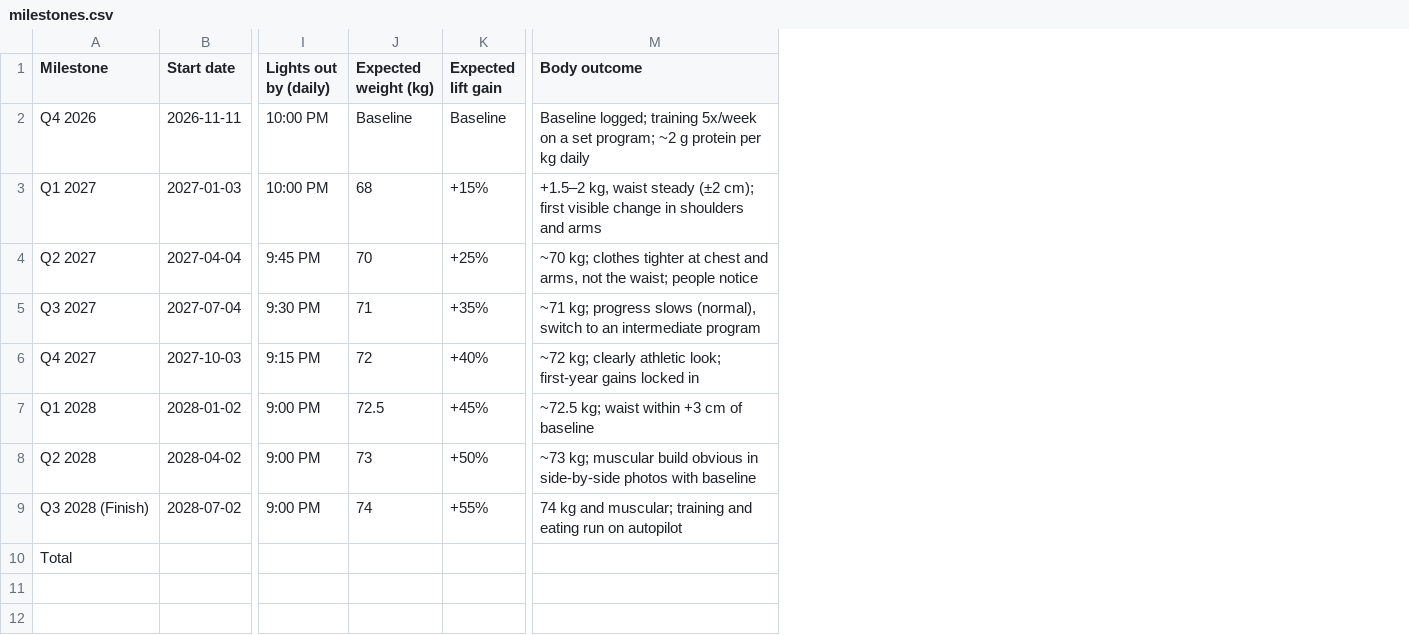
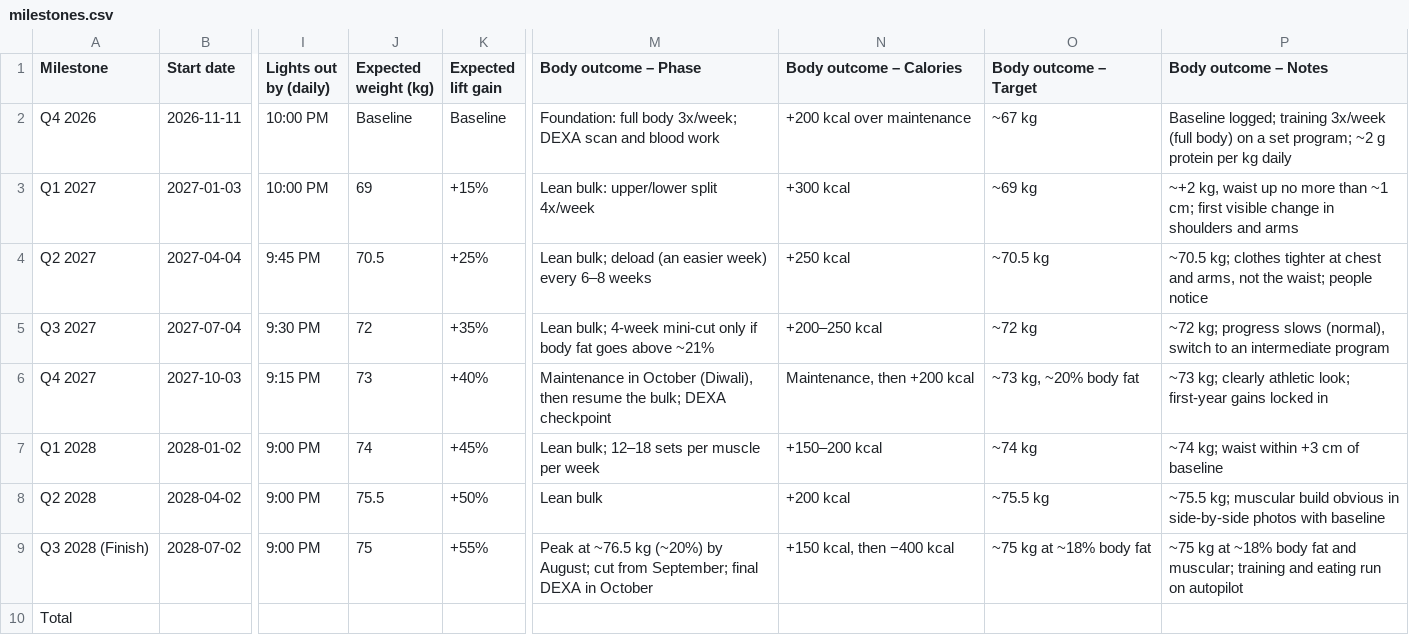
Before and after one commit to kunal-dhar/goal-tracker, a CSV file: plan/milestones.csv, drawn as a sheet; only a part is shown, gaps mark what is left out; removed rows and columns are numbered as before the commit, all else as after; the diff names each change by its address in the sheet, - before the commit and + after, or states it on an @@ line.

```diff
--- a/plan/milestones.csv
+++ b/plan/milestones.csv
-column M (Body outcome), rows 2-9: Baseline logged; training 5x/week on a set program; ~2 g protein per kg daily | +1.5–2 kg, waist steady (±2 cm); first visible change in shoulders and arms | ~70 kg; clothes tighter at chest and arms, not the waist; people notice | ~71 kg; progress slows (normal), switch to an intermediate program | ~72 kg; clearly athletic look; first-year gains locked in | ~72.5 kg; waist within +3 cm of baseline | ~73 kg; muscular build obvious in side-by-side photos with baseline | 74 kg and muscular; training and eating run on autopilot
+column M (Body outcome – Phase), rows 2-9: Foundation: full body 3x/week; DEXA scan and blood work | Lean bulk: upper/lower split 4x/week | Lean bulk; deload (an easier week) every 6–8 weeks | Lean bulk; 4-week mini-cut only if body fat goes above ~21% | Maintenance in October (Diwali), then resume the bulk; DEXA checkpoint | Lean bulk; 12–18 sets per muscle per week | Lean bulk | Peak at ~76.5 kg (~20%) by August; cut from September; final DEXA in October
+column N (Body outcome – Calories), rows 2-9: +200 kcal over maintenance | +300 kcal | +250 kcal | +200–250 kcal | Maintenance, then +200 kcal | +150–200 kcal | +200 kcal | +150 kcal, then −400 kcal
+column O (Body outcome – Target), rows 2-9: ~67 kg | ~69 kg | ~70.5 kg | ~72 kg | ~73 kg, ~20% body fat | ~74 kg | ~75.5 kg | ~75 kg at ~18% body fat
+column P (Body outcome – Notes), rows 2-9: Baseline logged; training 3x/week (full body) on a set program; ~2 g protein per kg daily | ~+2 kg, waist up no more than ~1 cm; first visible change in shoulders and arms | ~70.5 kg; clothes tighter at chest and arms, not the waist; people notice | ~72 kg; progress slows (normal), switch to an intermediate program | ~73 kg; clearly athletic look; first-year gains locked in | ~74 kg; waist within +3 cm of baseline | ~75.5 kg; muscular build obvious in side-by-side photos with baseline | ~75 kg at ~18% body fat and muscular; training and eating run on autopilot
-J3 (Expected weight (kg)): 68
+J3 (Expected weight (kg)): 69
-J4 (Expected weight (kg)): 70
+J4 (Expected weight (kg)): 70.5
-J5 (Expected weight (kg)): 71
+J5 (Expected weight (kg)): 72
-J6 (Expected weight (kg)): 72
+J6 (Expected weight (kg)): 73
-J7 (Expected weight (kg)): 72.5
+J7 (Expected weight (kg)): 74
-J8 (Expected weight (kg)): 73
+J8 (Expected weight (kg)): 75.5
-J9 (Expected weight (kg)): 74
+J9 (Expected weight (kg)): 75
```
Also changed, not shown: 3 other files.
